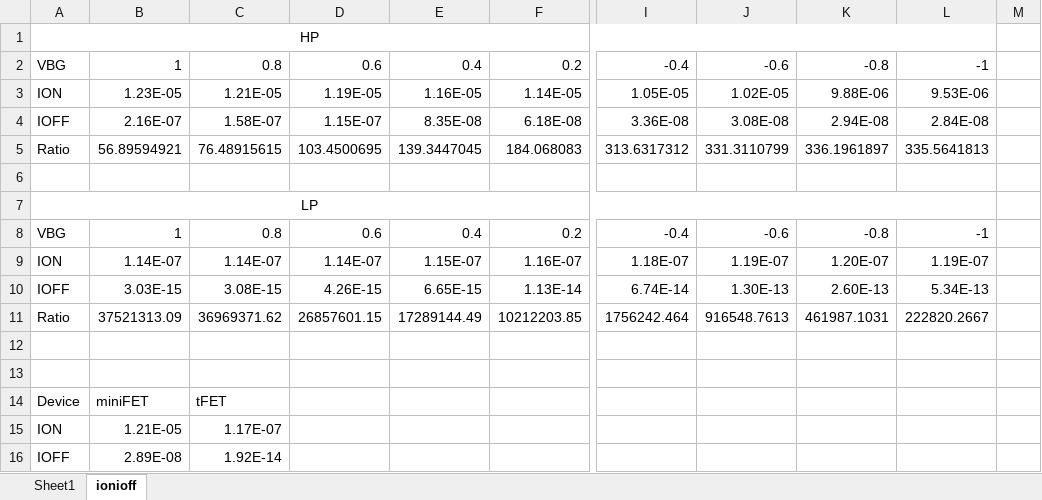
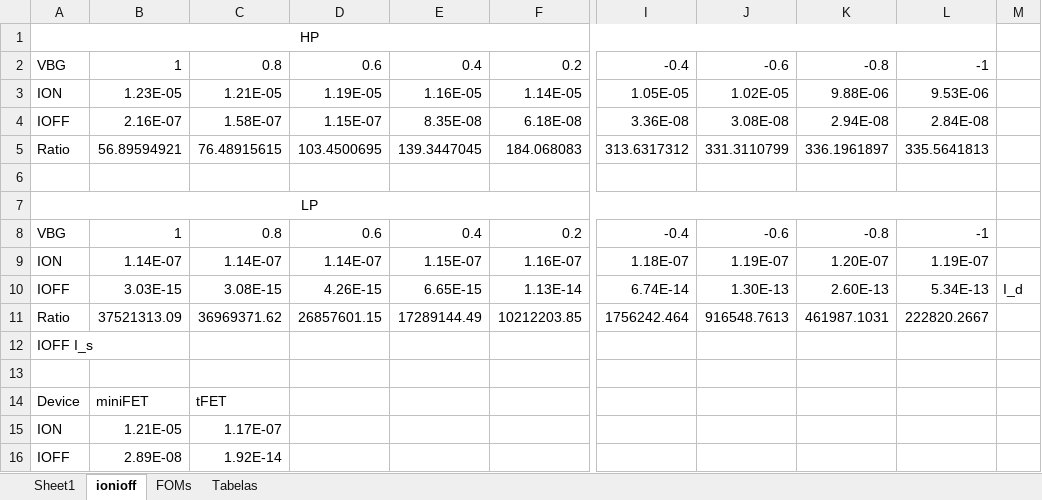
Before and after one commit to becahp/matlab, an Excel workbook: TFET2/Calc_Ron_EL.xlsx, sheet ionioff, drawn as a sheet; only a part is shown, gaps mark what is left out; values as stored, in another font and other column widths than the file's, no borders; the diff names each change by its address in the sheet, - before the commit and + after, or states it on an @@ line.

```diff
--- a/TFET2/Calc_Ron_EL.xlsx (sheet ionioff)
+++ b/TFET2/Calc_Ron_EL.xlsx (sheet ionioff)
+sheet tab: FOMs
+sheet tab: Tabelas
-M10: (empty)
+M10: I_d
-A12: (empty)
+A12: IOFF I_s
```
Also changed, not shown: 17 other files.
